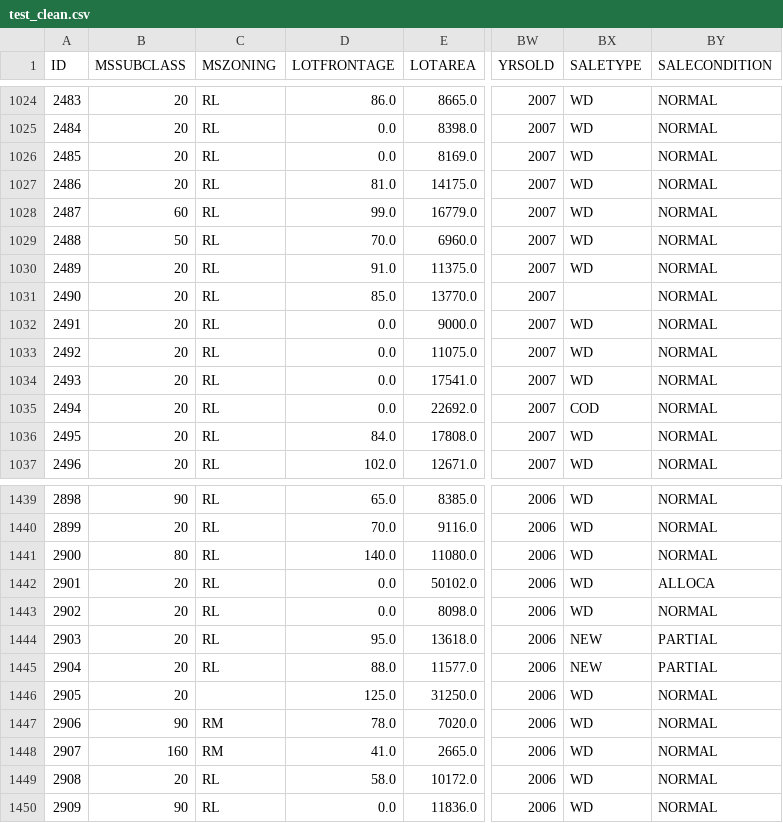
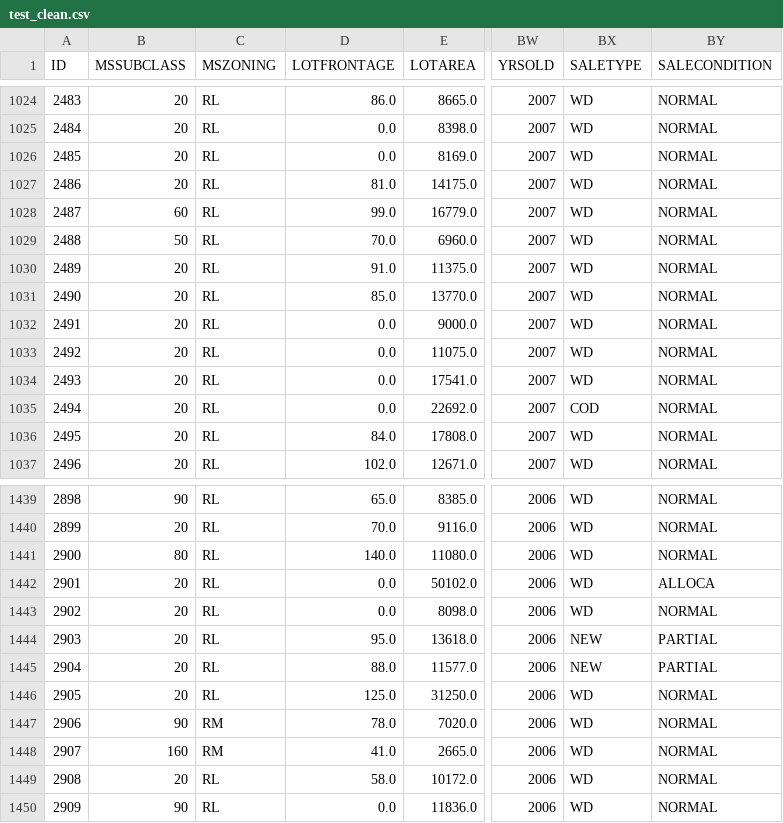
Before and after one commit to lucasamtaylor01/KaggleHousePrices, a CSV file: data/data_clean/test_clean.csv, drawn as a sheet; only a part is shown, gaps mark what is left out; the diff covers the shown part only; the diff names each change by its address in the sheet, - before the commit and + after, or states it on an @@ line.

```diff
--- a/data/data_clean/test_clean.csv
+++ b/data/data_clean/test_clean.csv
-BX1031 (SALETYPE): (empty)
+BX1031 (SALETYPE): WD
-C1446 (MSZONING): (empty)
+C1446 (MSZONING): RL
```
Also changed, not shown: 20 edited cells elsewhere in this file, data/data_model/test_model.csv, data/data_model/train_model.csv, 1 other file.
